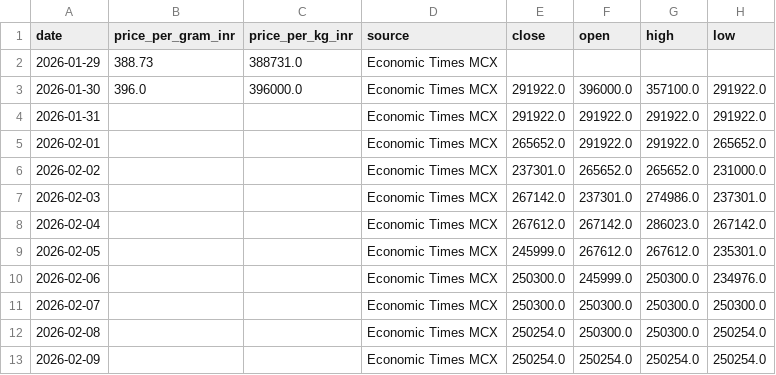
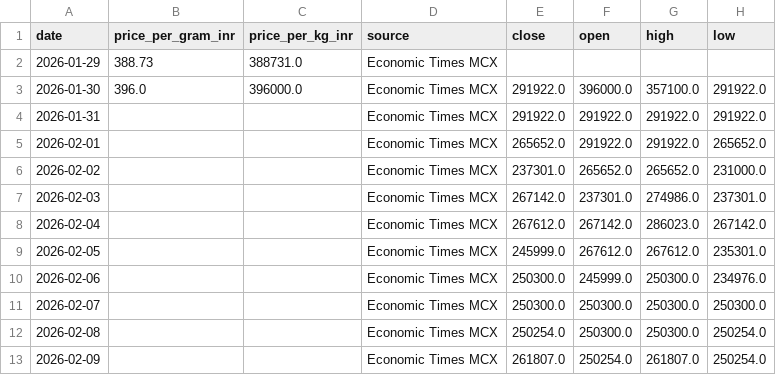
Before and after one commit to yasaswisalagrama/yasaswisalagrama.github.io, a CSV file: data/silver.csv, drawn as a sheet.

```diff
--- a/data/silver.csv
+++ b/data/silver.csv
@@ -12,2 +12,2 @@ date,price_per_gram_inr,price_per_kg_inr,source,close,open,high,low
 2026-02-08,,,Economic Times MCX,250254.0,250300.0,250300.0,250254.0
-2026-02-09,,,Economic Times MCX,250254.0,250254.0,250254.0,250254.0
+2026-02-09,,,Economic Times MCX,261807.0,250254.0,261807.0,250254.0
```
Also changed, not shown: data/copper.csv, data/hourly/copper_hourly.csv, 5 other files.
